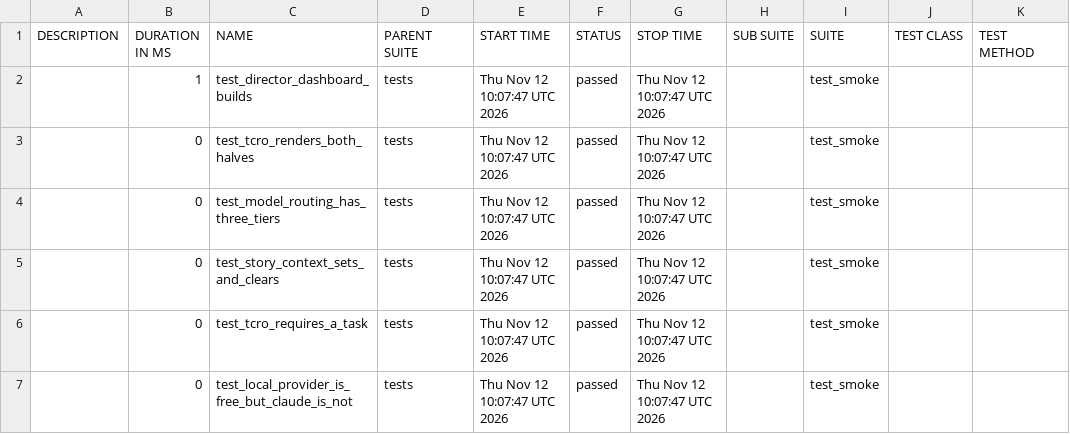
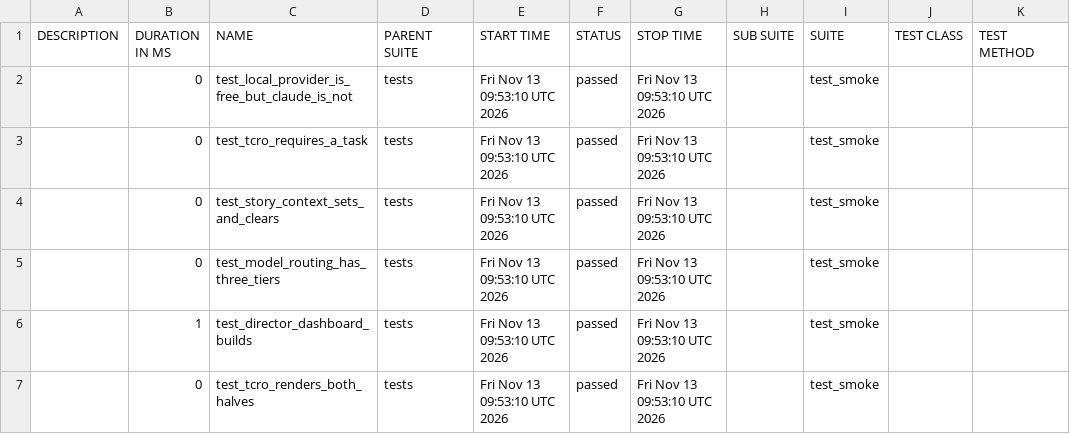
Before and after one commit to Anandraj-pro/OmniTest-AI, a CSV file: data/suites.csv, drawn as a sheet.

```diff
--- a/data/suites.csv
+++ b/data/suites.csv
@@ -1,7 +1,7 @@
 "DESCRIPTION","DURATION IN MS","NAME","PARENT SUITE","START TIME","STATUS","STOP TIME","SUB SUITE","SUITE","TEST CLASS","TEST METHOD"
-"","1","test_director_dashboard_builds","tests","Thu Nov 12 10:07:47 UTC 2026","passed","Thu Nov 12 10:07:47 UTC 2026","","test_smoke","",""
-"","0","test_tcro_renders_both_halves","tests","Thu Nov 12 10:07:47 UTC 2026","passed","Thu Nov 12 10:07:47 UTC 2026","","test_smoke","",""
-"","0","test_model_routing_has_three_tiers","tests","Thu Nov 12 10:07:47 UTC 2026","passed","Thu Nov 12 10:07:47 UTC 2026","","test_smoke","",""
-"","0","test_story_context_sets_and_clears","tests","Thu Nov 12 10:07:47 UTC 2026","passed","Thu Nov 12 10:07:47 UTC 2026","","test_smoke","",""
-"","0","test_tcro_requires_a_task","tests","Thu Nov 12 10:07:47 UTC 2026","passed","Thu Nov 12 10:07:47 UTC 2026","","test_smoke","",""
-"","0","test_local_provider_is_free_but_claude_is_not","tests","Thu Nov 12 10:07:47 UTC 2026","passed","Thu Nov 12 10:07:47 UTC 2026","","test_smoke","",""
+"","0","test_local_provider_is_free_but_claude_is_not","tests","Fri Nov 13 09:53:10 UTC 2026","passed","Fri Nov 13 09:53:10 UTC 2026","","test_smoke","",""
+"","0","test_tcro_requires_a_task","tests","Fri Nov 13 09:53:10 UTC 2026","passed","Fri Nov 13 09:53:10 UTC 2026","","test_smoke","",""
+"","0","test_story_context_sets_and_clears","tests","Fri Nov 13 09:53:10 UTC 2026","passed","Fri Nov 13 09:53:10 UTC 2026","","test_smoke","",""
+"","0","test_model_routing_has_three_tiers","tests","Fri Nov 13 09:53:10 UTC 2026","passed","Fri Nov 13 09:53:10 UTC 2026","","test_smoke","",""
+"","1","test_director_dashboard_builds","tests","Fri Nov 13 09:53:10 UTC 2026","passed","Fri Nov 13 09:53:10 UTC 2026","","test_smoke","",""
+"","0","test_tcro_renders_both_halves","tests","Fri Nov 13 09:53:10 UTC 2026","passed","Fri Nov 13 09:53:10 UTC 2026","","test_smoke","",""
```
Also changed, not shown: 26 other files.
